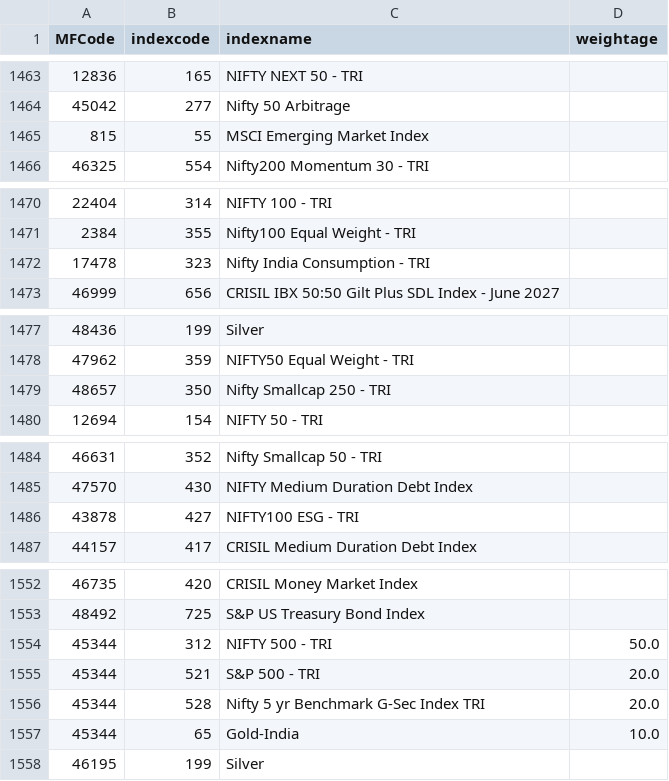
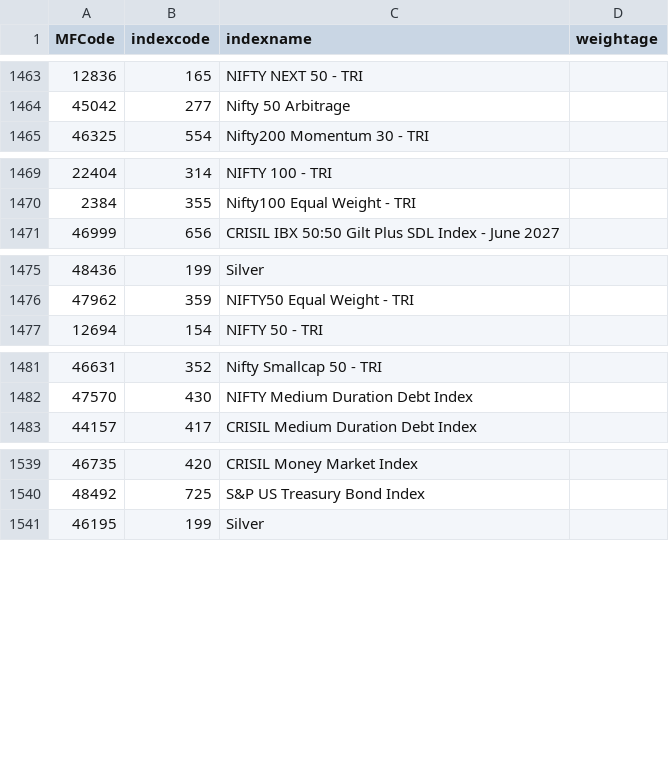
Before and after one commit to nikunjbaheti/MF_Holdinfs-gs, a CSV file: Benchmarks.csv, drawn as a sheet; only a part is shown, gaps mark what is left out; the diff covers the shown part only.

```diff
--- a/Benchmarks.csv
+++ b/Benchmarks.csv
@@ -1464,3 +1464,2 @@ MFCode,indexcode,indexname,weightage
 45042,277,Nifty 50 Arbitrage,
-815,55,MSCI Emerging Market Index,
 46325,554,Nifty200 Momentum 30 - TRI,
@@ -1471,3 +1470,2 @@ MFCode,indexcode,indexname,weightage
 2384,355,Nifty100 Equal Weight - TRI,
-17478,323,Nifty India Consumption - TRI,
 46999,656,CRISIL IBX 50:50 Gilt Plus SDL Index - June 2027,
@@ -1478,3 +1476,2 @@ MFCode,indexcode,indexname,weightage
 47962,359,NIFTY50 Equal Weight - TRI,
-48657,350,Nifty Smallcap 250 - TRI,
 12694,154,NIFTY 50 - TRI,
@@ -1485,3 +1482,2 @@ MFCode,indexcode,indexname,weightage
 47570,430,NIFTY Medium Duration Debt Index,
-43878,427,NIFTY100 ESG - TRI,
 44157,417,CRISIL Medium Duration Debt Index,
@@ -1553,6 +1540,2 @@ MFCode,indexcode,indexname,weightage
 48492,725,S&P US Treasury Bond Index,
-45344,312,NIFTY 500 - TRI,50.0
-45344,521,S&P 500 - TRI,20.0
-45344,528,Nifty 5 yr Benchmark G-Sec Index TRI,20.0
-45344,65,Gold-India,10.0
 46195,199,Silver,
```
Also changed, not shown: 46 removed rows elsewhere in this file, 5 other files.
